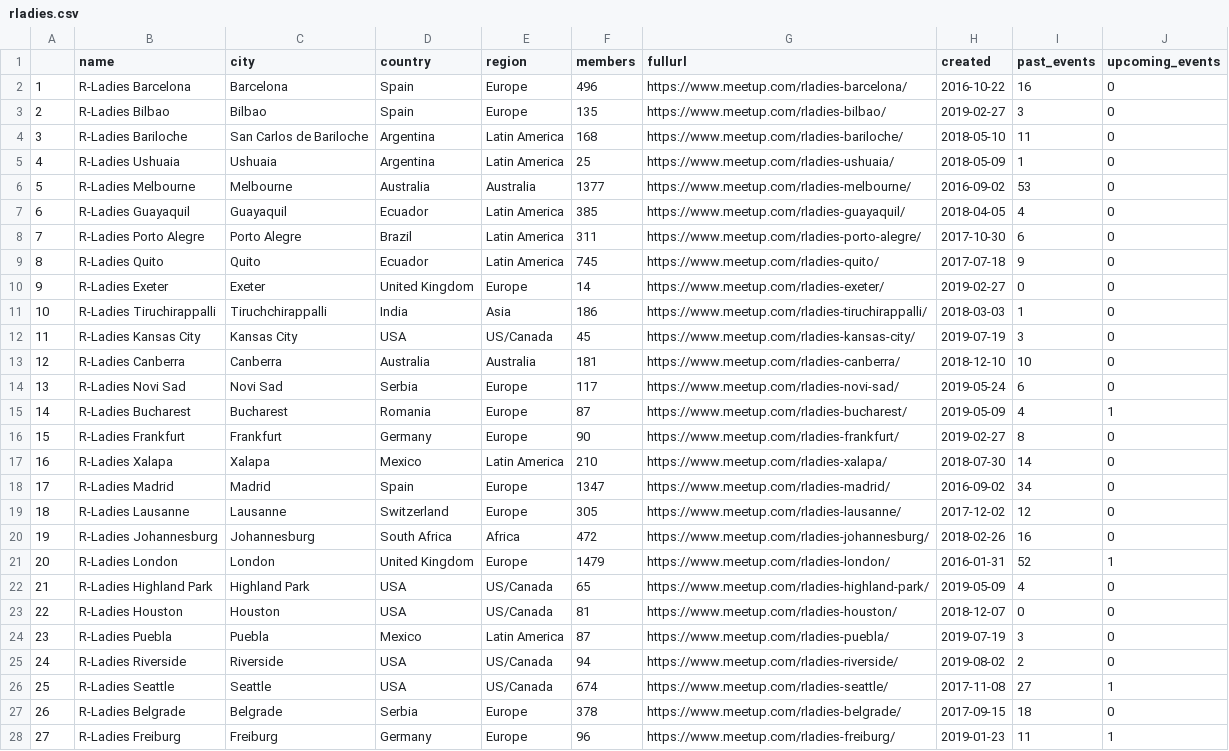
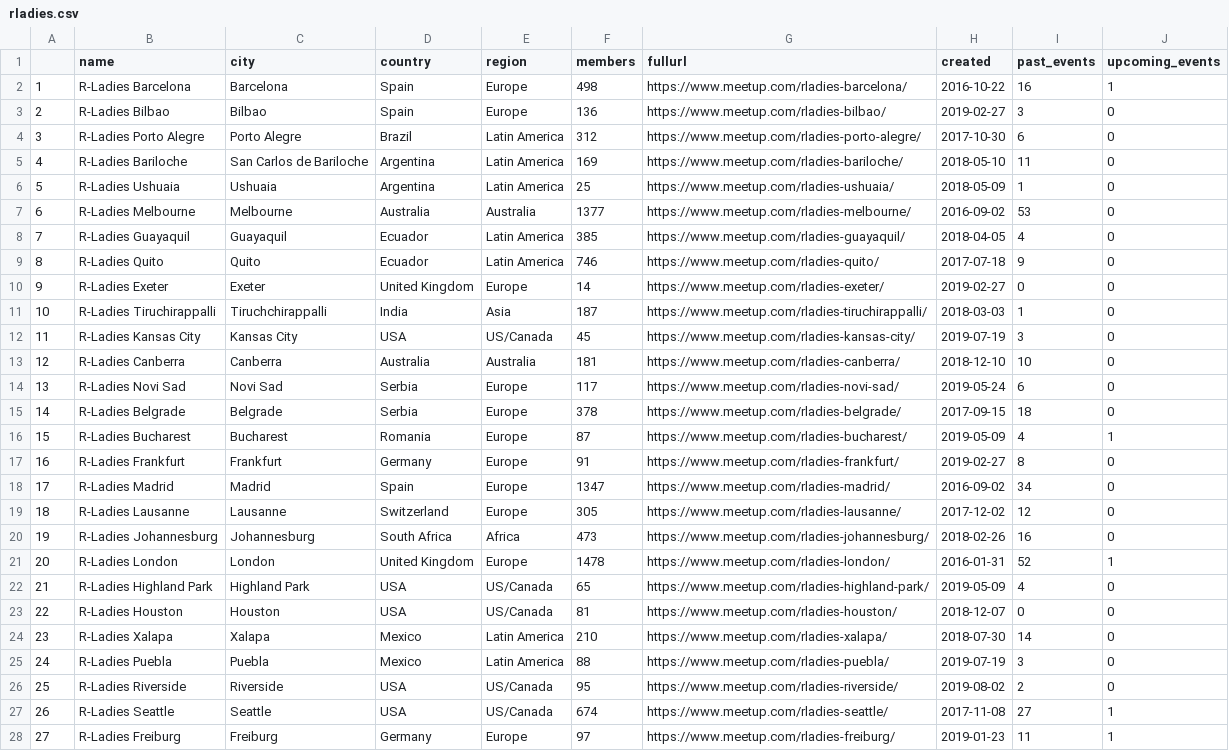
Before and after one commit to benubah/r-community-explorer, a CSV file: docs/data/rladies.csv, drawn as a sheet; only a part is shown; removed rows and columns are numbered as before the commit, all else as after; the diff covers the shown part only; the diff names each change by its address in the sheet, - before the commit and + after, or states it on an @@ line.

```diff
--- a/docs/data/rladies.csv
+++ b/docs/data/rladies.csv
-F2 (members): 496
+F2 (members): 498
-J2 (upcoming_events): 0
+J2 (upcoming_events): 1
-F3 (members): 135
+F3 (members): 136
+row 4: 3 | R-Ladies Porto Alegre | Porto Alegre | Brazil | Latin America | 312 | https://www.meetup.com/rladies-porto-alegre/ | 2017-10-30 | 6 | 0
@@ column A renumbered from row 5 down @@
-F5 (members): 168
+F5 (members): 169
-row 8: 7 | R-Ladies Porto Alegre | Porto Alegre | Brazil | Latin America | 311 | https://www.meetup.com/rladies-porto-alegre/ | 2017-10-30 | 6 | 0
-F9 (members): 745
+F9 (members): 746
-F11 (members): 186
+F11 (members): 187
@@ row 27 moved to row 15: 14 @@
-F17 (members): 90
+F17 (members): 91
-F20 (members): 472
+F20 (members): 473
-F21 (members): 1479
+F21 (members): 1478
@@ row 17 moved to row 24: 23 @@
-F25 (members): 87
+F25 (members): 88
-F26 (members): 94
+F26 (members): 95
-F28 (members): 96
+F28 (members): 97
```
Also changed, not shown: 5 added rows, 4 removed rows, 5 moved rows and 55 edited cells elsewhere in this file, docs/data/rladies_hosts.csv, docs/data/rugs.csv, 6 other files.
